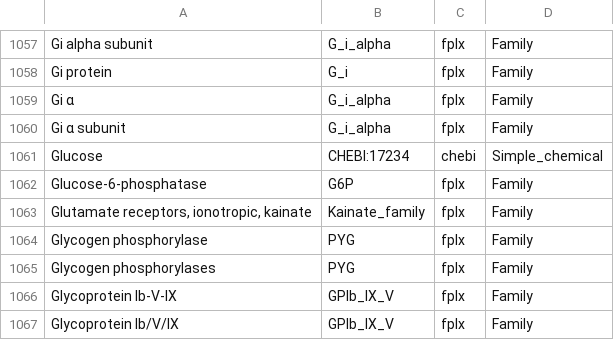
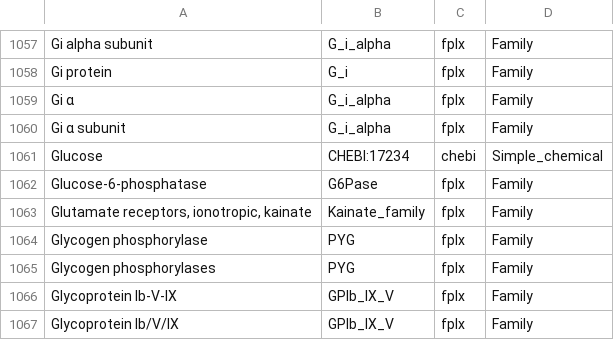
Before and after one commit to wikipathways/famplex, a TSV file: export/famplex_groundings.tsv, drawn as a sheet; only a part is shown, gaps mark what is left out.

Commit message:
Fix grounding map entry

```diff
--- a/export/famplex_groundings.tsv
+++ b/export/famplex_groundings.tsv
@@ -1061,3 +1061,3 @@ Gi α subunit	G_i_alpha	fplx	Family
 Glucose	CHEBI:17234	chebi	Simple_chemical
-Glucose-6-phosphatase	G6P	fplx	Family
+Glucose-6-phosphatase	G6Pase	fplx	Family
 Glutamate receptors, ionotropic, kainate	Kainate_family	fplx	Family
```
Also changed, not shown: 1 other file.
